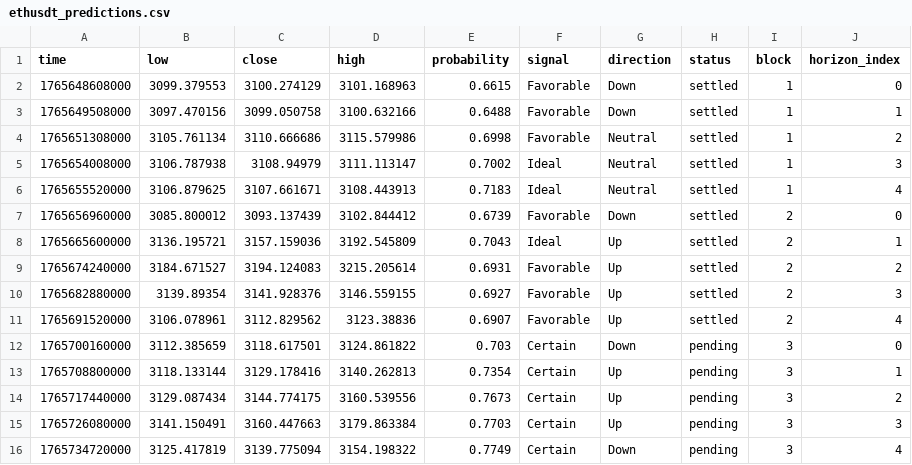
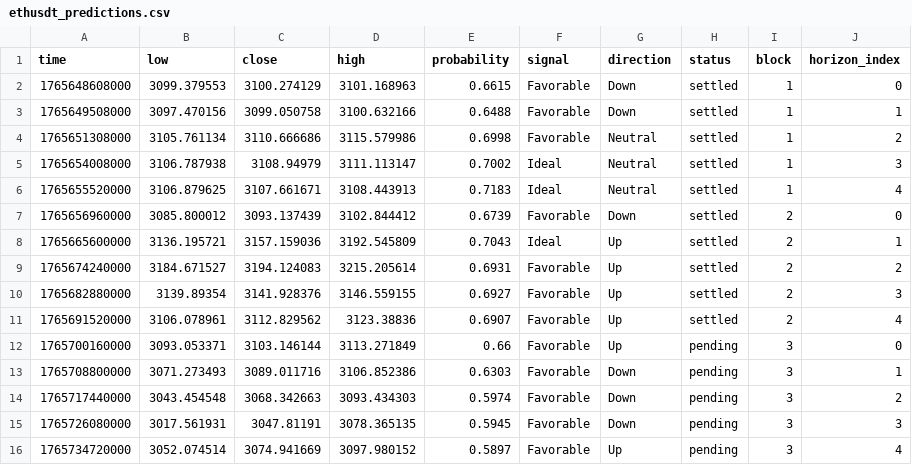
Before and after one commit to Cipherion-Market-Research/abacus-trading-view, a CSV file: data/crypto/ethusdt_predictions.csv, drawn as a sheet.

```diff
--- a/data/crypto/ethusdt_predictions.csv
+++ b/data/crypto/ethusdt_predictions.csv
@@ -11,6 +11,6 @@ time,low,close,high,probability,signal,direction,status,block,horizon_index
 1765691520000,3106.078961,3112.829562,3123.38836,0.6907,Favorable,Up,settled,2,4
-1765700160000,3112.385659,3118.617501,3124.861822,0.703,Certain,Down,pending,3,0
-1765708800000,3118.133144,3129.178416,3140.262813,0.7354,Certain,Up,pending,3,1
-1765717440000,3129.087434,3144.774175,3160.539556,0.7673,Certain,Up,pending,3,2
-1765726080000,3141.150491,3160.447663,3179.863384,0.7703,Certain,Up,pending,3,3
-1765734720000,3125.417819,3139.775094,3154.198322,0.7749,Certain,Down,pending,3,4
+1765700160000,3093.053371,3103.146144,3113.271849,0.66,Favorable,Up,pending,3,0
+1765708800000,3071.273493,3089.011716,3106.852386,0.6303,Favorable,Down,pending,3,1
+1765717440000,3043.454548,3068.342663,3093.434303,0.5974,Favorable,Down,pending,3,2
+1765726080000,3017.561931,3047.81191,3078.365135,0.5945,Favorable,Down,pending,3,3
+1765734720000,3052.074514,3074.941669,3097.980152,0.5897,Favorable,Up,pending,3,4
```
Also changed, not shown: data/crypto/atomusdt_predictions.csv, data/crypto/btcusdt_predictions.csv, 6 other files.
